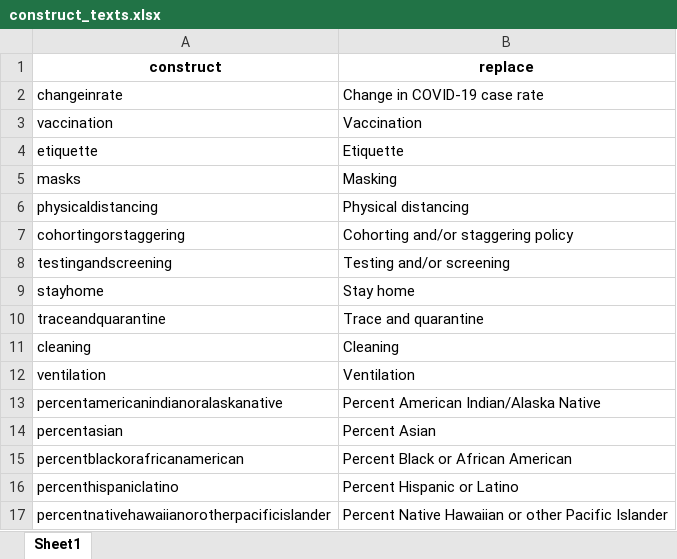
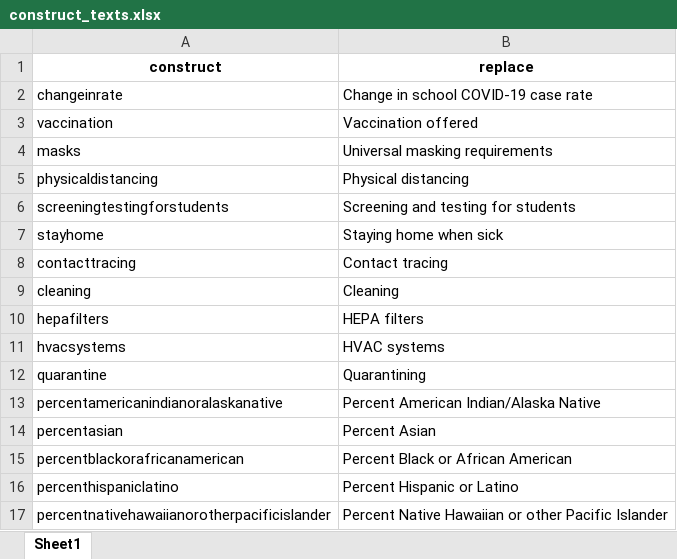
Before and after one commit to ztimpeicf/nscps_district_cases, an Excel workbook: construct_texts.xlsx, sheet Sheet1, drawn as a sheet; only a part is shown; values as stored, in another font and other column widths than the file's, no borders; removed rows and columns are numbered as before the commit, all else as after; the diff covers the shown part only; the diff names each change by its address in the sheet, - before the commit and + after, or states it on an @@ line.

```diff
--- a/construct_texts.xlsx (sheet Sheet1)
+++ b/construct_texts.xlsx (sheet Sheet1)
-B2 (replace): Change in COVID-19 case rate
+B2 (replace): Change in school COVID-19 case rate
-B3 (replace): Vaccination
+B3 (replace): Vaccination offered
-row 4: etiquette | Etiquette
-B4 (replace): Masking
+B4 (replace): Universal masking requirements
-row 7: cohortingorstaggering | Cohorting and/or staggering policy
-row 8: testingandscreening | Testing and/or screening
+row 6: screeningtestingforstudents | Screening and testing for students
-B7 (replace): Stay home
+B7 (replace): Staying home when sick
-row 10: traceandquarantine | Trace and quarantine
+row 8: contacttracing | Contact tracing
-row 12: ventilation | Ventilation
+row 10: hepafilters | HEPA filters
+row 11: hvacsystems | HVAC systems
+row 12: quarantine | Quarantining
```
Also changed, not shown: 4 added rows and 51 removed rows elsewhere in this sheet, analytic_data.xlsx, forest_list_statistics.xlsx, 25 other files.
